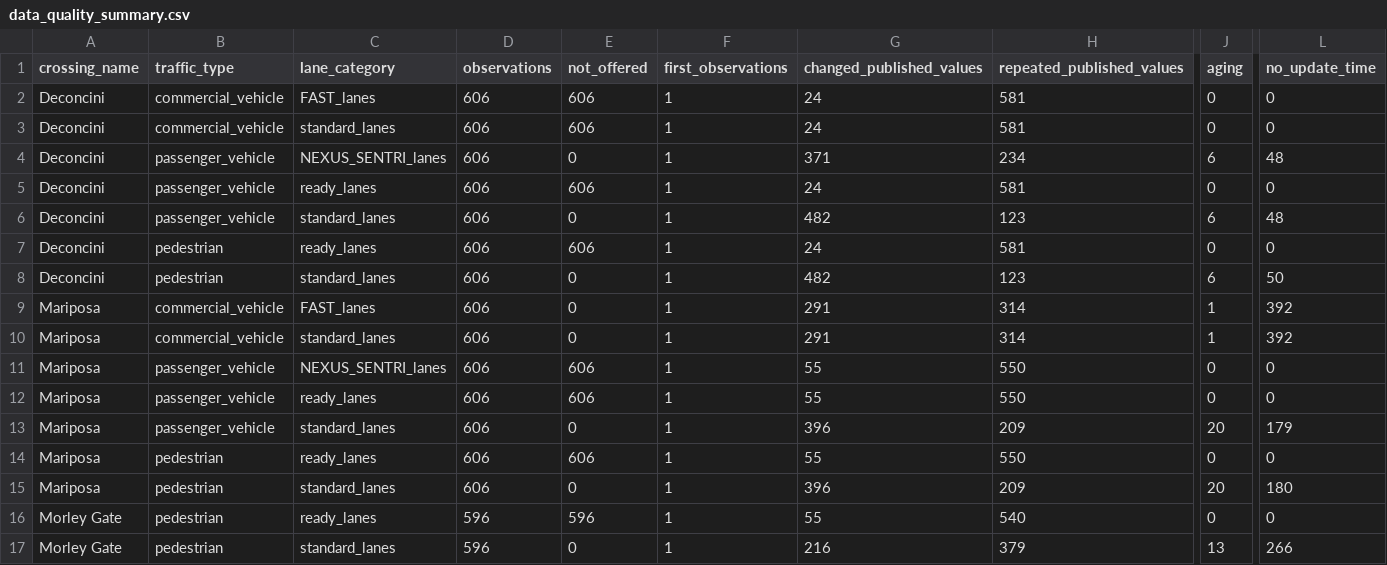
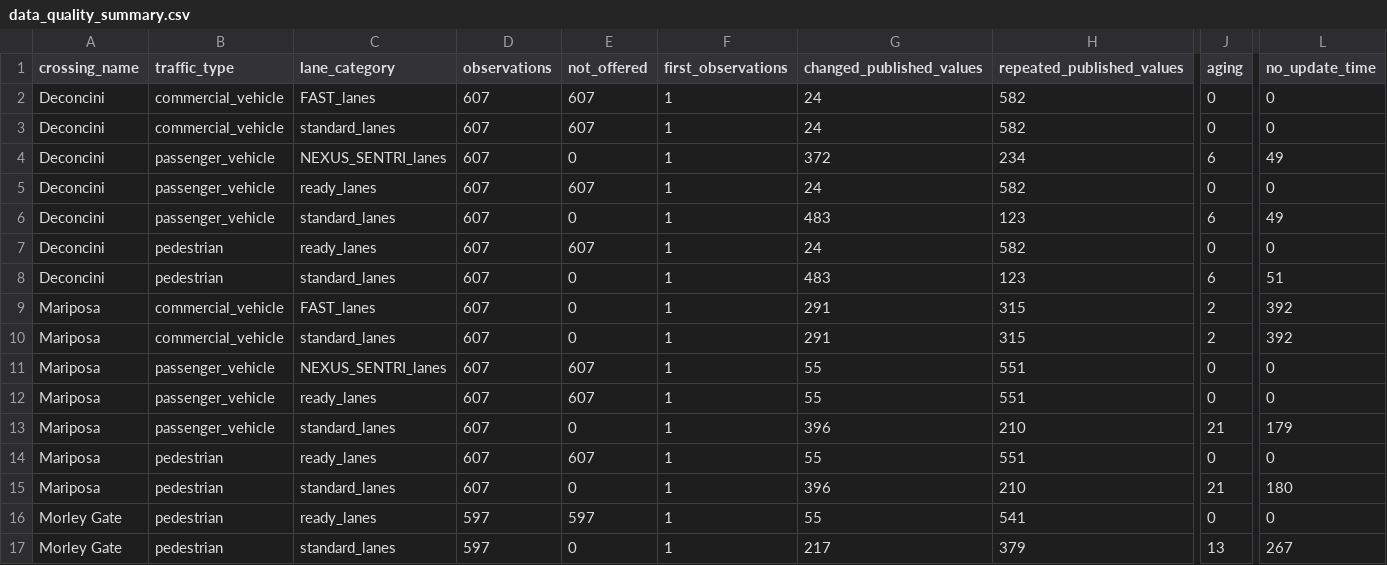
Before and after one commit to marlaconrad/nogales-border-research, a CSV file: reports/data_quality_summary.csv, drawn as a sheet; only a part is shown, gaps mark what is left out; the diff names each change by its address in the sheet, - before the commit and + after, or states it on an @@ line.

```diff
--- a/reports/data_quality_summary.csv
+++ b/reports/data_quality_summary.csv
-D2:D15 (observations): 606
+D2:D15 (observations): 607
-E2:E3 (not_offered): 606
+E2:E3 (not_offered): 607
-H2:H3 (repeated_published_values): 581
+H2:H3 (repeated_published_values): 582
-G4 (changed_published_values): 371
+G4 (changed_published_values): 372
-L4 (no_update_time): 48
+L4 (no_update_time): 49
-E5 (not_offered): 606
+E5 (not_offered): 607
-H5 (repeated_published_values): 581
+H5 (repeated_published_values): 582
-G6 (changed_published_values): 482
+G6 (changed_published_values): 483
-L6 (no_update_time): 48
+L6 (no_update_time): 49
-E7 (not_offered): 606
+E7 (not_offered): 607
-H7 (repeated_published_values): 581
+H7 (repeated_published_values): 582
-G8 (changed_published_values): 482
+G8 (changed_published_values): 483
-L8 (no_update_time): 50
+L8 (no_update_time): 51
-H9:H10 (repeated_published_values): 314
+H9:H10 (repeated_published_values): 315
-J9:J10 (aging): 1
+J9:J10 (aging): 2
-E11:E12 (not_offered): 606
+E11:E12 (not_offered): 607
-H11:H12 (repeated_published_values): 550
+H11:H12 (repeated_published_values): 551
-H13 (repeated_published_values): 209
+H13 (repeated_published_values): 210
-J13 (aging): 20
+J13 (aging): 21
-E14 (not_offered): 606
+E14 (not_offered): 607
-H14 (repeated_published_values): 550
+H14 (repeated_published_values): 551
-H15 (repeated_published_values): 209
+H15 (repeated_published_values): 210
-J15 (aging): 20
+J15 (aging): 21
-D16:D17 (observations): 596
+D16:D17 (observations): 597
-E16 (not_offered): 596
+E16 (not_offered): 597
-H16 (repeated_published_values): 540
+H16 (repeated_published_values): 541
-G17 (changed_published_values): 216
+G17 (changed_published_values): 217
-L17 (no_update_time): 266
+L17 (no_update_time): 267
```
Also changed, not shown: 1 other file.
